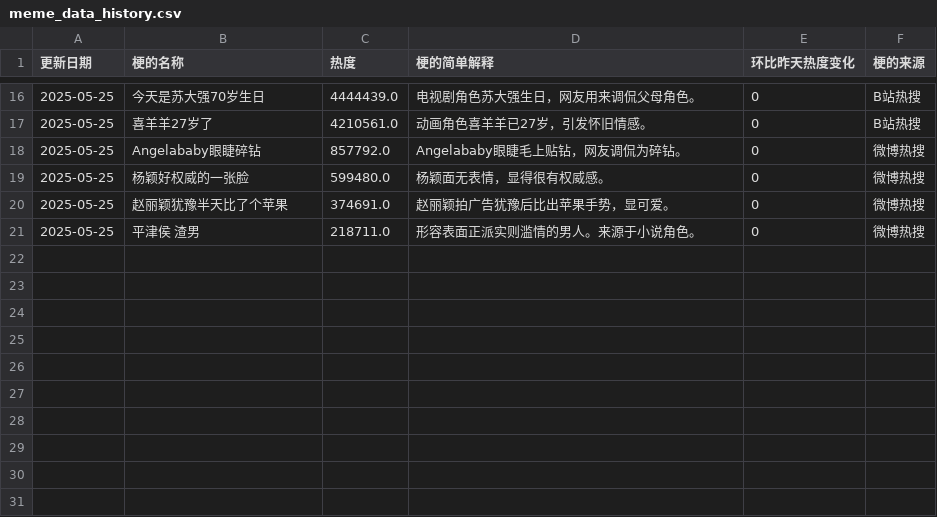
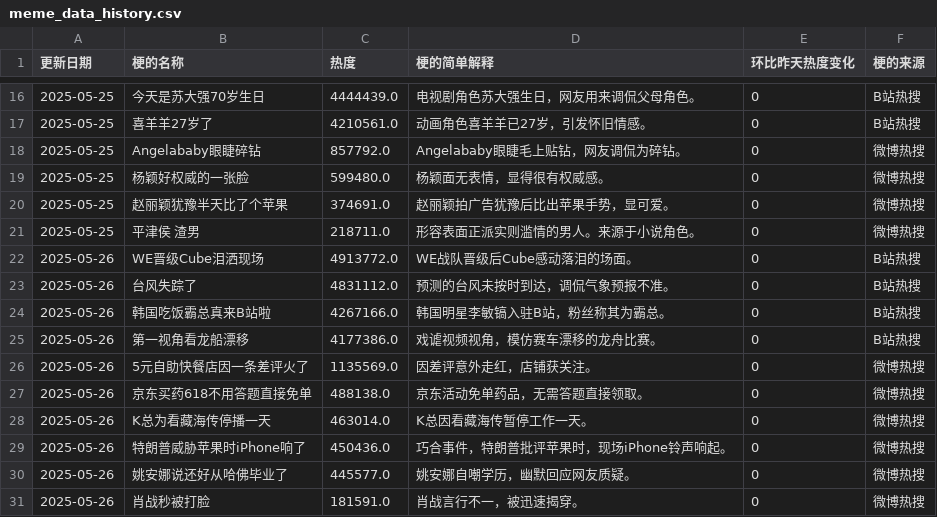
Before and after one commit to phoenix0110/trending_meme, a CSV file: data_pipeline/collector_output/data/meme_data_history.csv, drawn as a sheet; only a part is shown, gaps mark what is left out; the diff names each change by its address in the sheet, - before the commit and + after, or states it on an @@ line.

Commit message:
update data pipeline

```diff
--- a/data_pipeline/collector_output/data/meme_data_history.csv
+++ b/data_pipeline/collector_output/data/meme_data_history.csv
+row 22: 2025-05-26 | WE晋级Cube泪洒现场 | 4913772.0 | WE战队晋级后Cube感动落泪的场面。 | 0 | B站热搜
+row 23: 2025-05-26 | 台风失踪了 | 4831112.0 | 预测的台风未按时到达，调侃气象预报不准。 | 0 | B站热搜
+row 24: 2025-05-26 | 韩国吃饭霸总真来B站啦 | 4267166.0 | 韩国明星李敏镐入驻B站，粉丝称其为霸总。 | 0 | B站热搜
+row 25: 2025-05-26 | 第一视角看龙船漂移 | 4177386.0 | 戏谑视频视角，模仿赛车漂移的龙舟比赛。 | 0 | B站热搜
+row 26: 2025-05-26 | 5元自助快餐店因一条差评火了 | 1135569.0 | 因差评意外走红，店铺获关注。 | 0 | 微博热搜
+row 27: 2025-05-26 | 京东买药618不用答题直接免单 | 488138.0 | 京东活动免单药品，无需答题直接领取。 | 0 | 微博热搜
+row 28: 2025-05-26 | K总为看藏海传停播一天 | 463014.0 | K总因看藏海传暂停工作一天。 | 0 | 微博热搜
+row 29: 2025-05-26 | 特朗普威胁苹果时iPhone响了 | 450436.0 | 巧合事件，特朗普批评苹果时，现场iPhone铃声响起。 | 0 | 微博热搜
+row 30: 2025-05-26 | 姚安娜说还好从哈佛毕业了 | 445577.0 | 姚安娜自嘲学历，幽默回应网友质疑。 | 0 | 微博热搜
+row 31: 2025-05-26 | 肖战秒被打脸 | 181591.0 | 肖战言行不一，被迅速揭穿。 | 0 | 微博热搜
```
Also changed, not shown: 6 other files.
